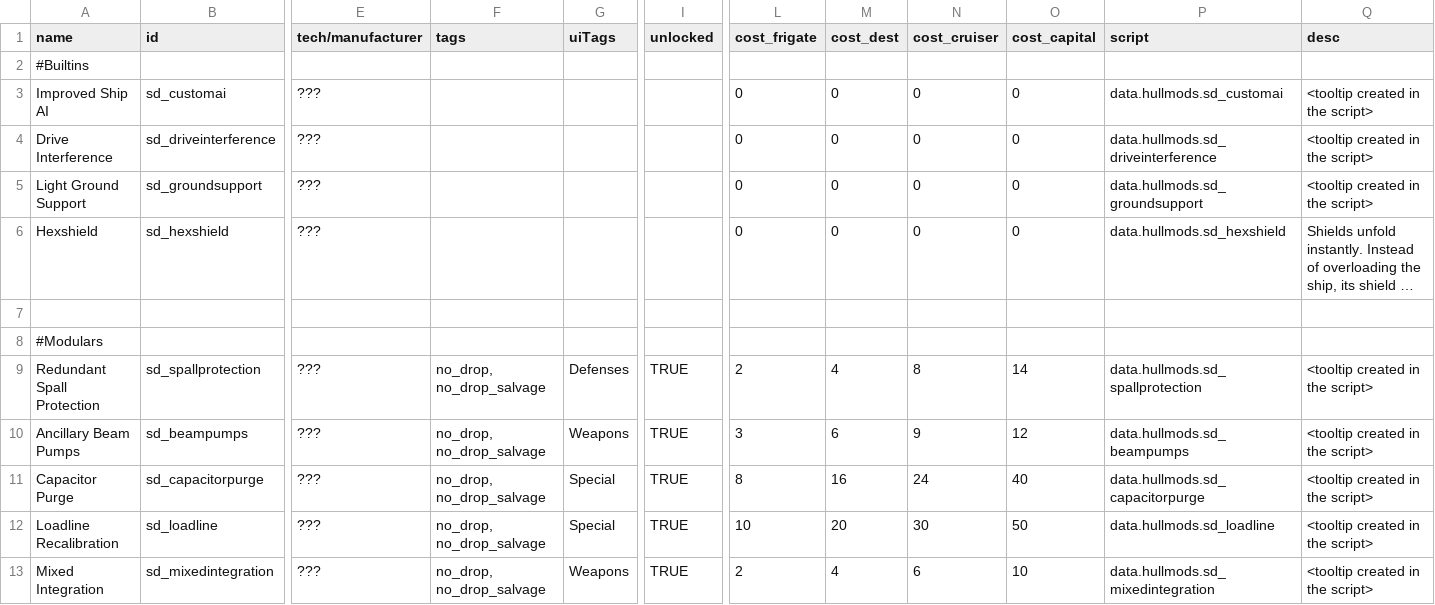
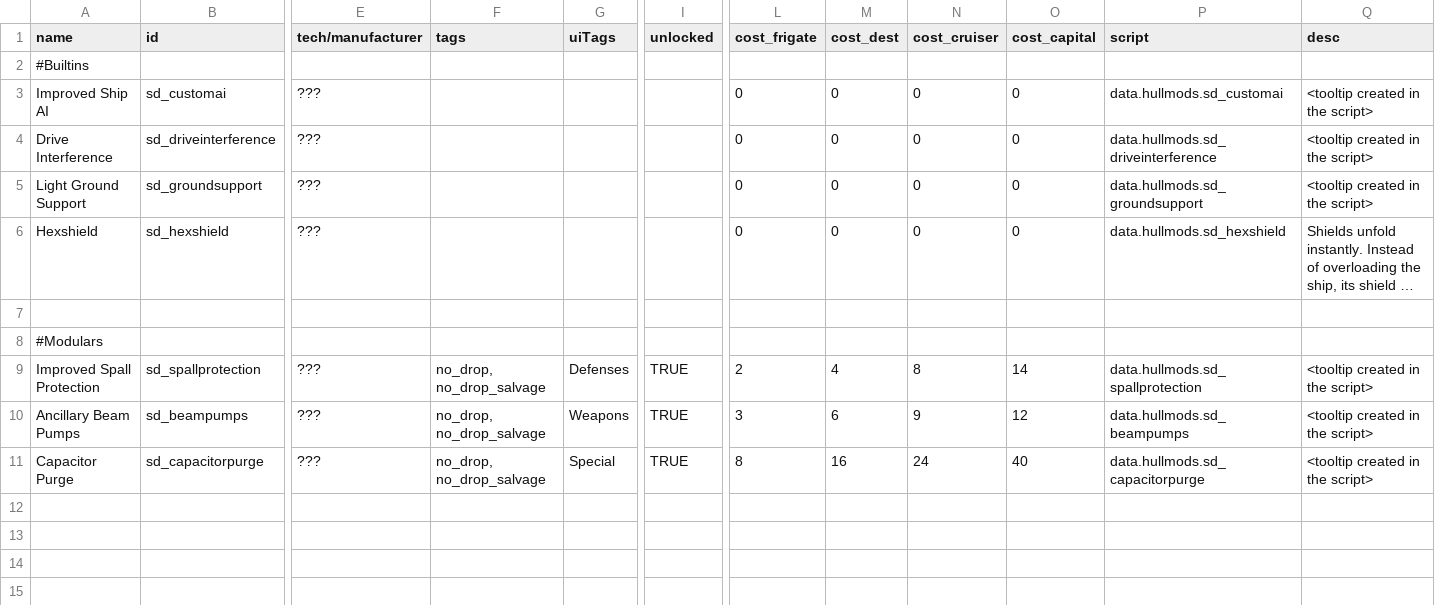
Before and after one commit to Sorrydough/Doughsector, a CSV file: data/hullmods/hull_mods.csv, drawn as a sheet; only a part is shown, gaps mark what is left out; long unchanged cells end in …; rows hold the shown columns only; the diff names each change by its address in the sheet, - before the commit and + after, or states it on an @@ line.

Commit message:
phasefield, deleted hullmods

```diff
--- a/data/hullmods/hull_mods.csv
+++ b/data/hullmods/hull_mods.csv
-A9 (name): Redundant Spall Protection
+A9 (name): Improved Spall Protection
-row 12: Loadline Recalibration | sd_loadline | ??? | no_drop, no_drop_salvage | Special | TRUE | 10 | 20 | 30 | 50 | data.hullmods.sd_loadline | <tooltip created in the script>
-row 13: Mixed Integration | sd_mixedintegration | ??? | no_drop, no_drop_salvage | Weapons | TRUE | 2 | 4 | 6 | 10 | data.hullmods.sd_mixedintegration | <tooltip created in the script>
```
Also changed, not shown: 6 other files.
